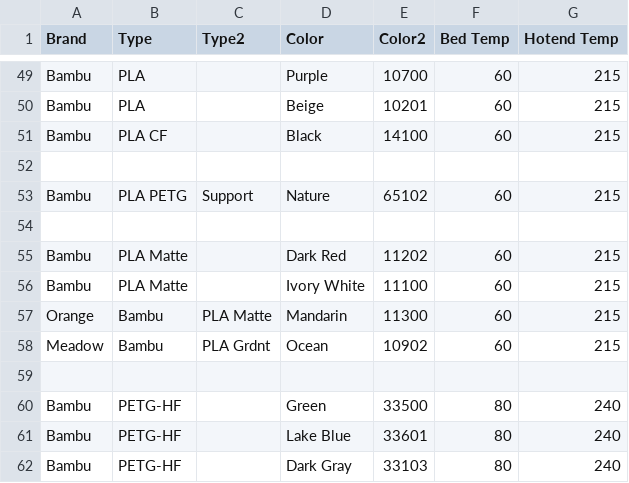
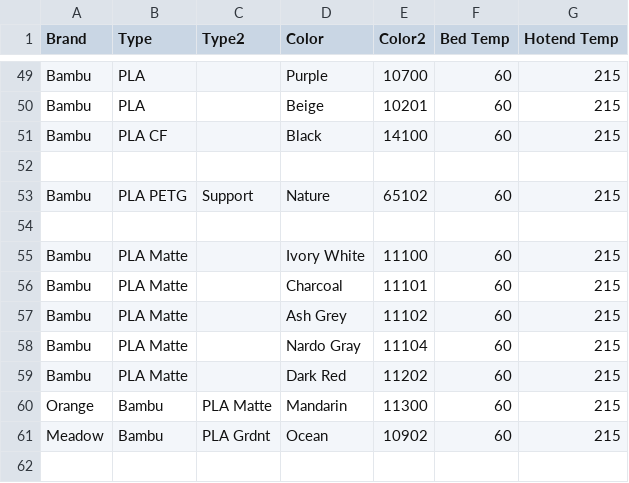
Before and after one commit to ppwaskie/filament_samples, a CSV file: samples.csv, drawn as a sheet; only a part is shown, gaps mark what is left out; the shorter side is filled out with more unchanged rows.

Commit message:
matte: Add new PLA Matte's

```diff
--- a/samples.csv
+++ b/samples.csv
@@ -54,4 +54,7 @@ Bambu,PLA PETG,Support,Nature,65102,60,215
 
+Bambu,PLA Matte,,Ivory White,11100,60,215
+Bambu,PLA Matte,,Charcoal,11101,60,215
+Bambu,PLA Matte,,Ash Grey,11102,60,215
+Bambu,PLA Matte,,Nardo Gray,11104,60,215
 Bambu,PLA Matte,,Dark Red,11202,60,215
-Bambu,PLA Matte,,Ivory White,11100,60,215
 Orange,Bambu,PLA Matte,Mandarin,11300,60,215
```
Also changed, not shown: 3 other files.
